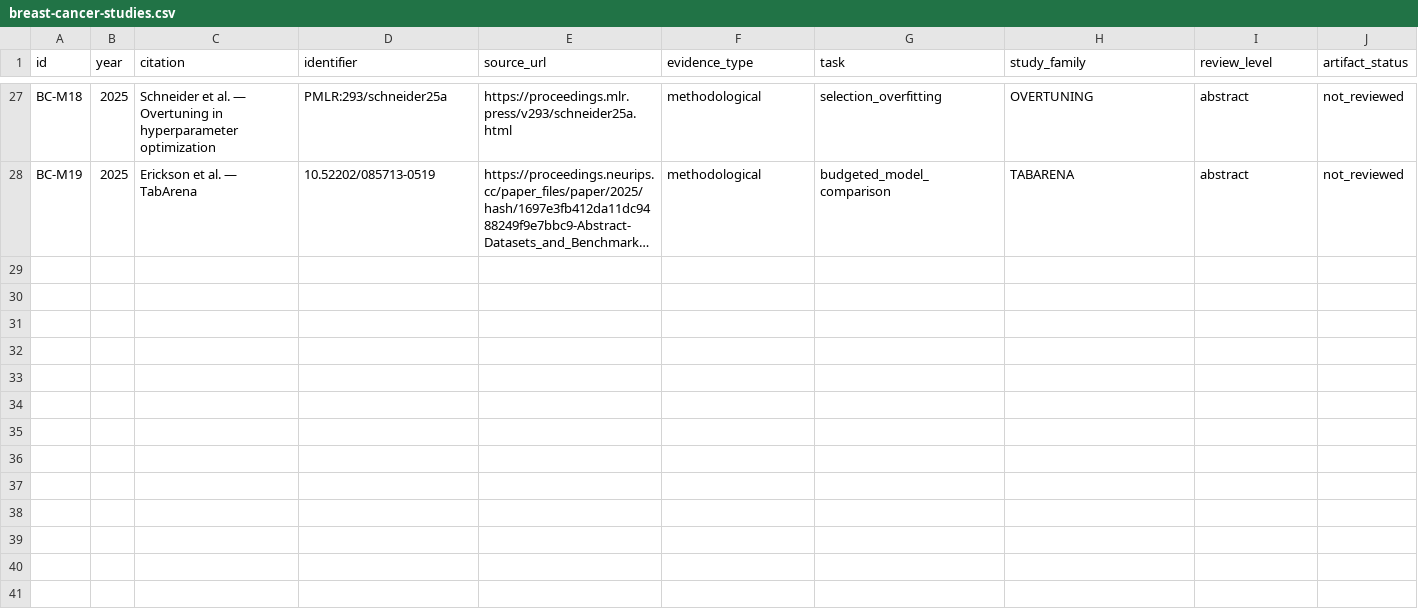
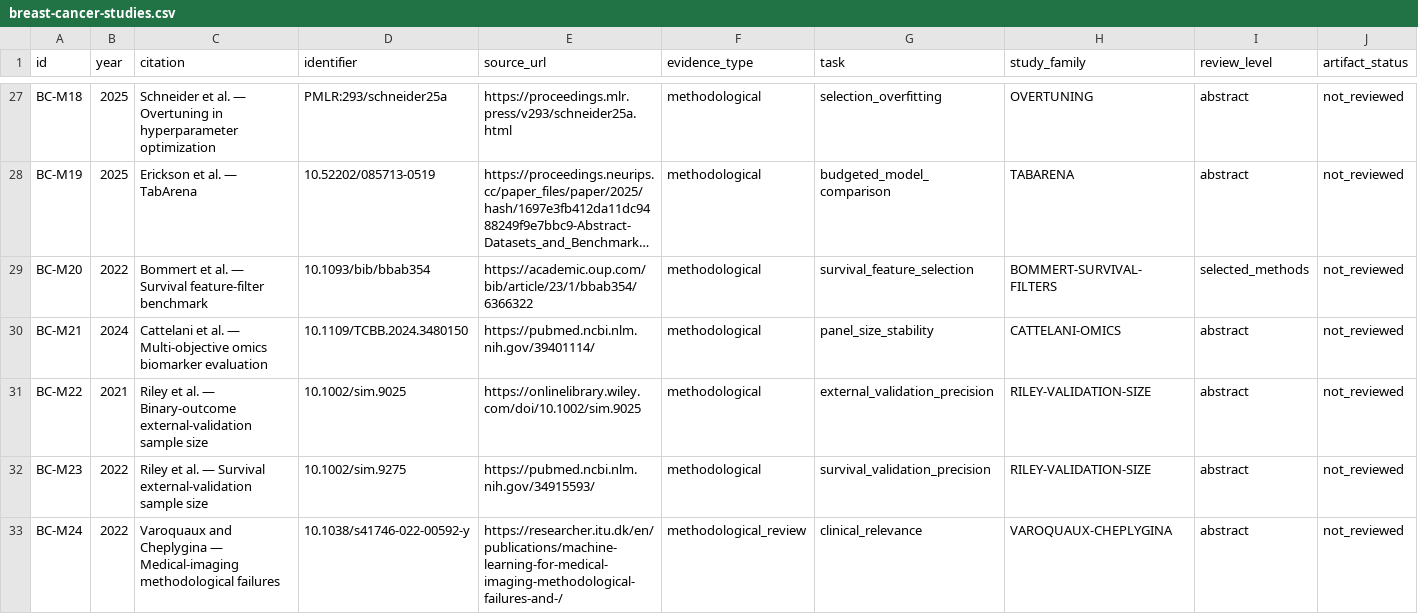
Before and after one commit to pskeffington/pauls_notes, a CSV file: 04_machine_learning/evidence/breast-cancer-studies.csv, drawn as a sheet; only a part is shown, gaps mark what is left out; long unchanged cells end in …; rows hold the shown columns only; the diff covers the shown part only; the diff names each change by its address in the sheet, - before the commit and + after, or states it on an @@ line.

Commit message:
Extend recent breast cancer ML evidence on selection, validation and survival tuning

```diff
--- a/04_machine_learning/evidence/breast-cancer-studies.csv
+++ b/04_machine_learning/evidence/breast-cancer-studies.csv
+row 29: BC-M20 | 2022 | Bommert et al. — Survival feature-filter benchmark | 10.1093/bib/bbab354 | https://academic.oup.com/bib/article/23/1/bbab354/6366322 | methodological | survival_feature_selection | BOMMERT-SURVIVAL-FILTERS | selected_methods | not_reviewed
+row 30: BC-M21 | 2024 | Cattelani et al. — Multi-objective omics biomarker evaluation | 10.1109/TCBB.2024.3480150 | https://pubmed.ncbi.nlm.nih.gov/39401114/ | methodological | panel_size_stability | CATTELANI-OMICS | abstract | not_reviewed
+row 31: BC-M22 | 2021 | Riley et al. — Binary-outcome external-validation sample size | 10.1002/sim.9025 | https://onlinelibrary.wiley.com/doi/10.1002/sim.9025 | methodological | external_validation_precision | RILEY-VALIDATION-SIZE | abstract | not_reviewed
+row 32: BC-M23 | 2022 | Riley et al. — Survival external-validation sample size | 10.1002/sim.9275 | https://pubmed.ncbi.nlm.nih.gov/34915593/ | methodological | survival_validation_precision | RILEY-VALIDATION-SIZE | abstract | not_reviewed
+row 33: BC-M24 | 2022 | Varoquaux and Cheplygina — Medical-imaging methodological failures | 10.1038/s41746-022-00592-y | https://researcher.itu.dk/en/publications/machine-learning-for-medical-imaging-methodological-failures-and-/ | methodological_review | clinical_relevance | VAROQUAUX-CHEPLYGINA | abstract | not_reviewed
```
Also changed, not shown: 4 added rows elsewhere in this file, 9 other files.
